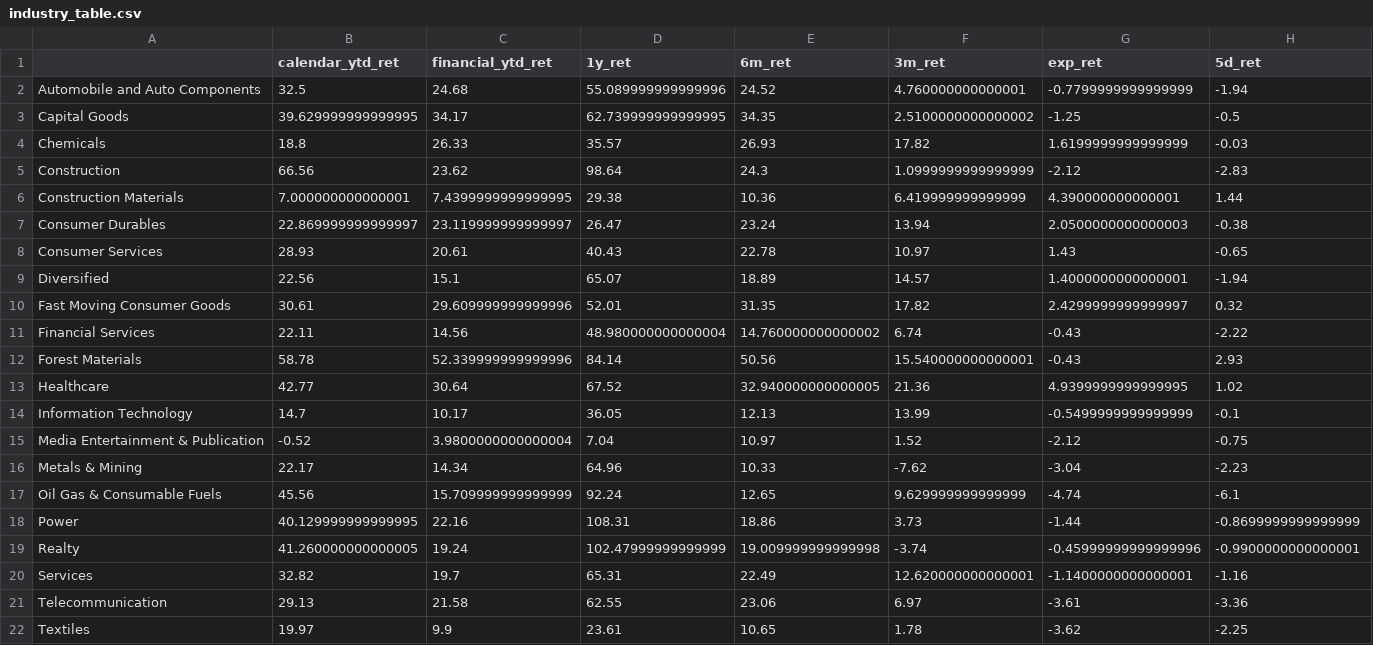
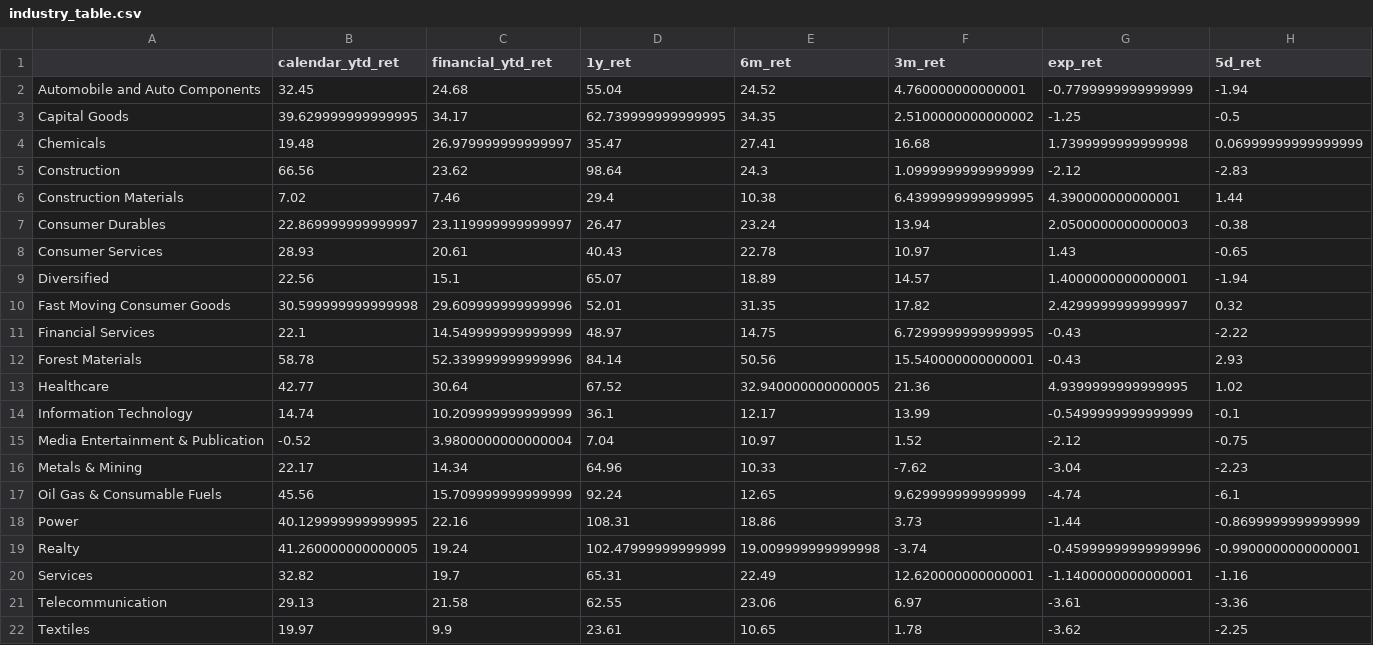
Before and after one commit to varunsrik/streamlit-test, a CSV file: industry_table.csv, drawn as a sheet; only a part is shown; the diff covers the shown part only; the diff names each change by its address in the sheet, - before the commit and + after, or states it on an @@ line.

```diff
--- a/industry_table.csv
+++ b/industry_table.csv
-B2 (calendar_ytd_ret): 32.5
+B2 (calendar_ytd_ret): 32.45
-D2 (1y_ret): 55.089999999999996
+D2 (1y_ret): 55.04
-B4 (calendar_ytd_ret): 18.8
+B4 (calendar_ytd_ret): 19.48
-C4 (financial_ytd_ret): 26.33
+C4 (financial_ytd_ret): 26.979999999999997
-D4 (1y_ret): 35.57
+D4 (1y_ret): 35.47
-E4 (6m_ret): 26.93
+E4 (6m_ret): 27.41
-F4 (3m_ret): 17.82
+F4 (3m_ret): 16.68
-G4 (exp_ret): 1.6199999999999999
+G4 (exp_ret): 1.7399999999999998
-H4 (5d_ret): -0.03
+H4 (5d_ret): 0.06999999999999999
-B6 (calendar_ytd_ret): 7.000000000000001
+B6 (calendar_ytd_ret): 7.02
-C6 (financial_ytd_ret): 7.4399999999999995
+C6 (financial_ytd_ret): 7.46
-D6 (1y_ret): 29.38
+D6 (1y_ret): 29.4
-E6 (6m_ret): 10.36
+E6 (6m_ret): 10.38
-F6 (3m_ret): 6.419999999999999
+F6 (3m_ret): 6.4399999999999995
-B10 (calendar_ytd_ret): 30.61
+B10 (calendar_ytd_ret): 30.599999999999998
-B11 (calendar_ytd_ret): 22.11
+B11 (calendar_ytd_ret): 22.1
-C11 (financial_ytd_ret): 14.56
+C11 (financial_ytd_ret): 14.549999999999999
-D11 (1y_ret): 48.980000000000004
+D11 (1y_ret): 48.97
-E11 (6m_ret): 14.760000000000002
+E11 (6m_ret): 14.75
-F11 (3m_ret): 6.74
+F11 (3m_ret): 6.7299999999999995
-B14 (calendar_ytd_ret): 14.7
+B14 (calendar_ytd_ret): 14.74
-C14 (financial_ytd_ret): 10.17
+C14 (financial_ytd_ret): 10.209999999999999
-D14 (1y_ret): 36.05
+D14 (1y_ret): 36.1
-E14 (6m_ret): 12.13
+E14 (6m_ret): 12.17
```
Also changed, not shown: 1 edited cell elsewhere in this file, backwardation_table.csv, expiry_table.csv, 9 other files.
